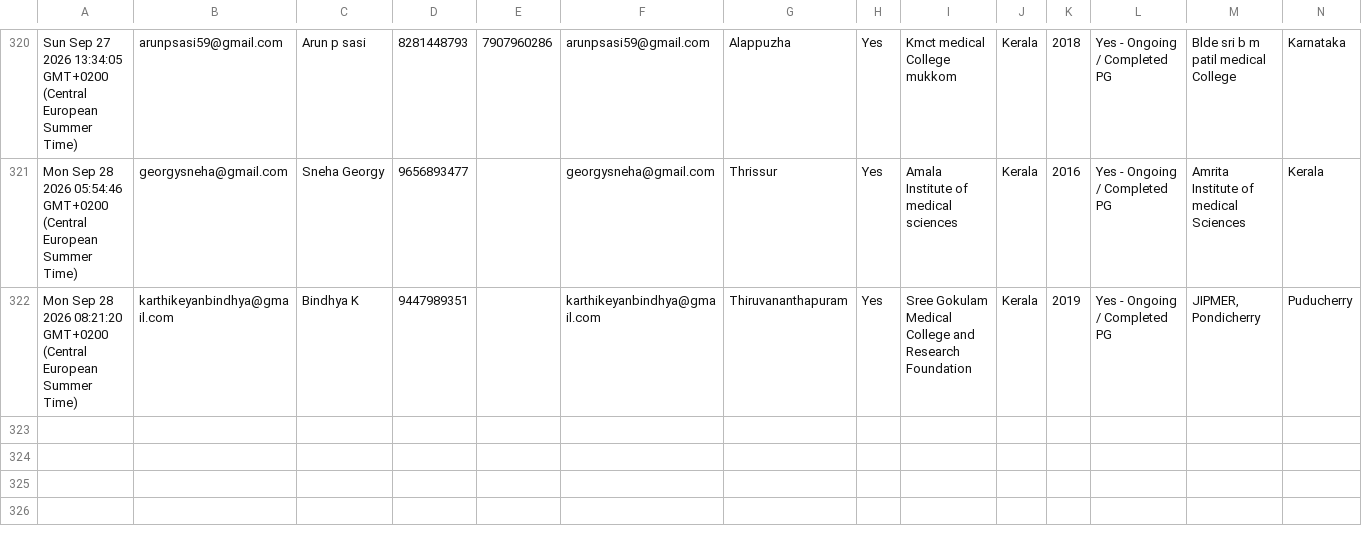
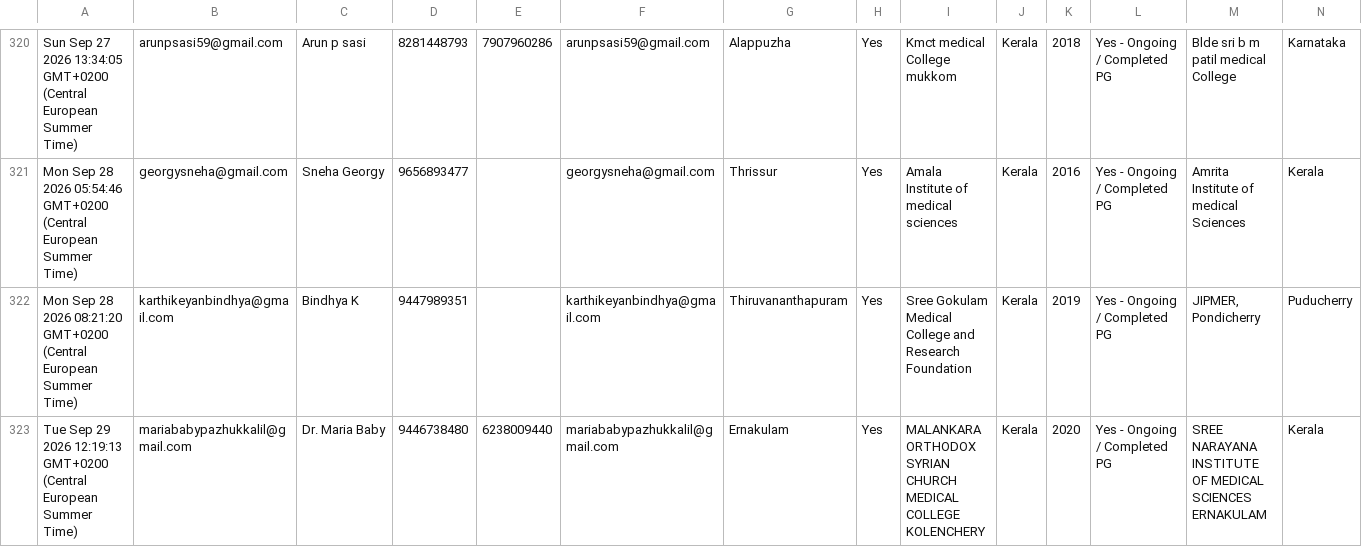
Before and after one commit to SharanStudio/cmmdb, a CSV file: CMM_DB_v2 - db.csv, drawn as a sheet; only a part is shown, gaps mark what is left out; rows hold the shown columns only; the diff names each change by its address in the sheet, - before the commit and + after, or states it on an @@ line.

Commit message:
Auto-update DB: 9/30/2026, 5:17:07 AM

```diff
--- a/CMM_DB_v2 - db.csv
+++ b/CMM_DB_v2 - db.csv
+row 323: Tue Sep 29 2026 12:19:13 GMT+0200 (Central European Summer Time) | mariababypazhukkalil@gmail.com | Dr. Maria Baby | 9446738480 | 6238009440 | mariababypazhukkalil@gmail.com | Ernakulam | Yes | MALANKARA ORTHODOX SYRIAN CHURCH MEDICAL COLLEGE KOLENCHERY | Kerala | 2020 | Yes - Ongoing / Completed PG | SREE NARAYANA INSTITUTE OF MEDICAL SCIENCES ERNAKULAM | Kerala
```
